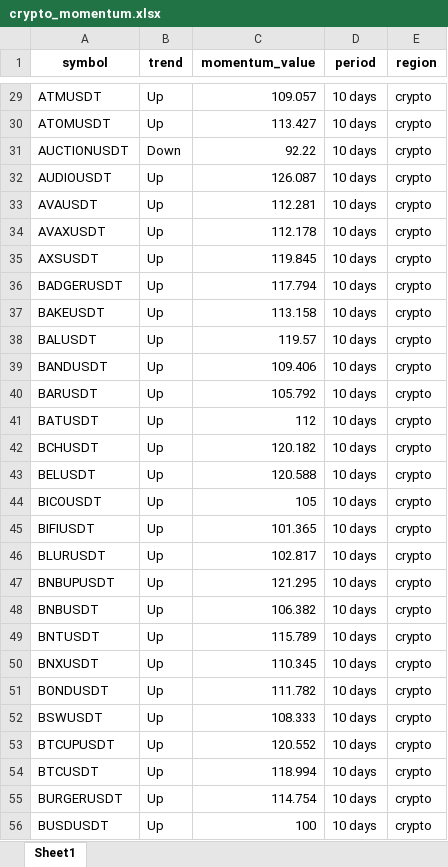
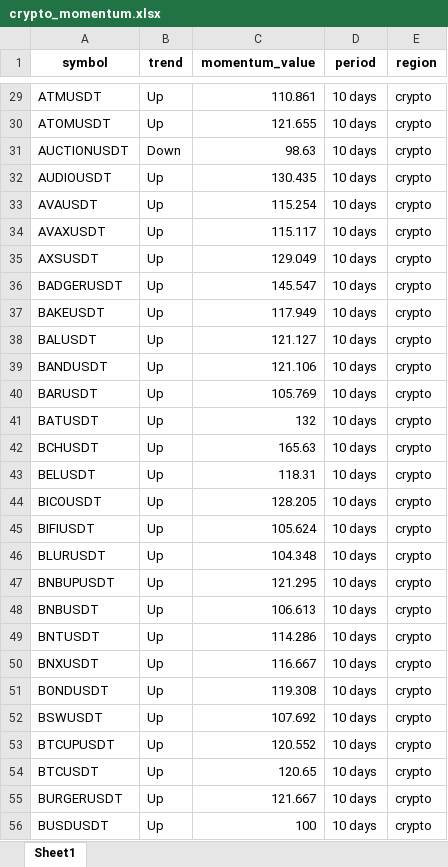
Before and after one commit to tiagolvsantos/trading_tools, an Excel workbook: generated_reports/crypto_momentum.xlsx, sheet Sheet1, drawn as a sheet; only a part is shown, gaps mark what is left out; values as stored, in another font and other column widths than the file's, no borders; the diff covers the shown part only; the diff names each change by its address in the sheet, - before the commit and + after, or states it on an @@ line.

```diff
--- a/generated_reports/crypto_momentum.xlsx (sheet Sheet1)
+++ b/generated_reports/crypto_momentum.xlsx (sheet Sheet1)
-C29 (momentum_value): 109.057
+C29 (momentum_value): 110.861
-C30 (momentum_value): 113.427
+C30 (momentum_value): 121.655
-C31 (momentum_value): 92.22
+C31 (momentum_value): 98.63
-C32 (momentum_value): 126.087
+C32 (momentum_value): 130.435
-C33 (momentum_value): 112.281
+C33 (momentum_value): 115.254
-C34 (momentum_value): 112.178
+C34 (momentum_value): 115.117
-C35 (momentum_value): 119.845
+C35 (momentum_value): 129.049
-C36 (momentum_value): 117.794
+C36 (momentum_value): 145.547
-C37 (momentum_value): 113.158
+C37 (momentum_value): 117.949
-C38 (momentum_value): 119.57
+C38 (momentum_value): 121.127
-C39 (momentum_value): 109.406
+C39 (momentum_value): 121.106
-C40 (momentum_value): 105.792
+C40 (momentum_value): 105.769
-C41 (momentum_value): 112
+C41 (momentum_value): 132
-C42 (momentum_value): 120.182
+C42 (momentum_value): 165.63
-C43 (momentum_value): 120.588
+C43 (momentum_value): 118.31
-C44 (momentum_value): 105
+C44 (momentum_value): 128.205
-C45 (momentum_value): 101.365
+C45 (momentum_value): 105.624
-C46 (momentum_value): 102.817
+C46 (momentum_value): 104.348
-C48 (momentum_value): 106.382
+C48 (momentum_value): 106.613
-C49 (momentum_value): 115.789
+C49 (momentum_value): 114.286
-C50 (momentum_value): 110.345
+C50 (momentum_value): 116.667
-C51 (momentum_value): 111.782
+C51 (momentum_value): 119.308
-C52 (momentum_value): 108.333
+C52 (momentum_value): 107.692
-C54 (momentum_value): 118.994
+C54 (momentum_value): 120.65
-C55 (momentum_value): 114.754
+C55 (momentum_value): 121.667
```
Also changed, not shown: 234 edited cells elsewhere in this sheet, generated_reports/tradfi_momentum.xlsx, 2 other files.
